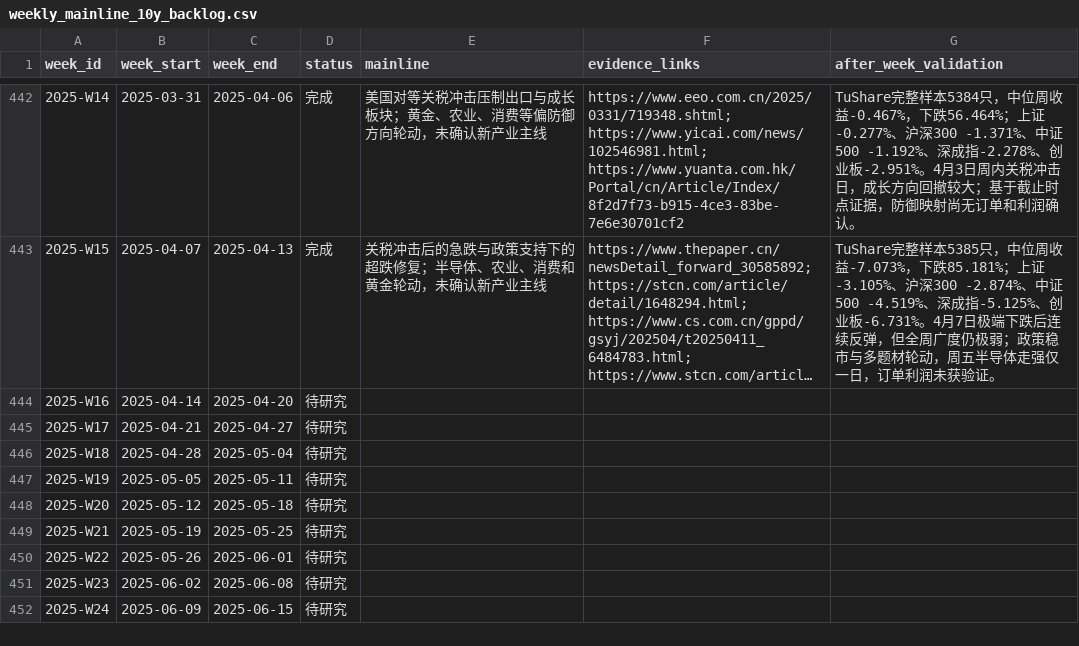
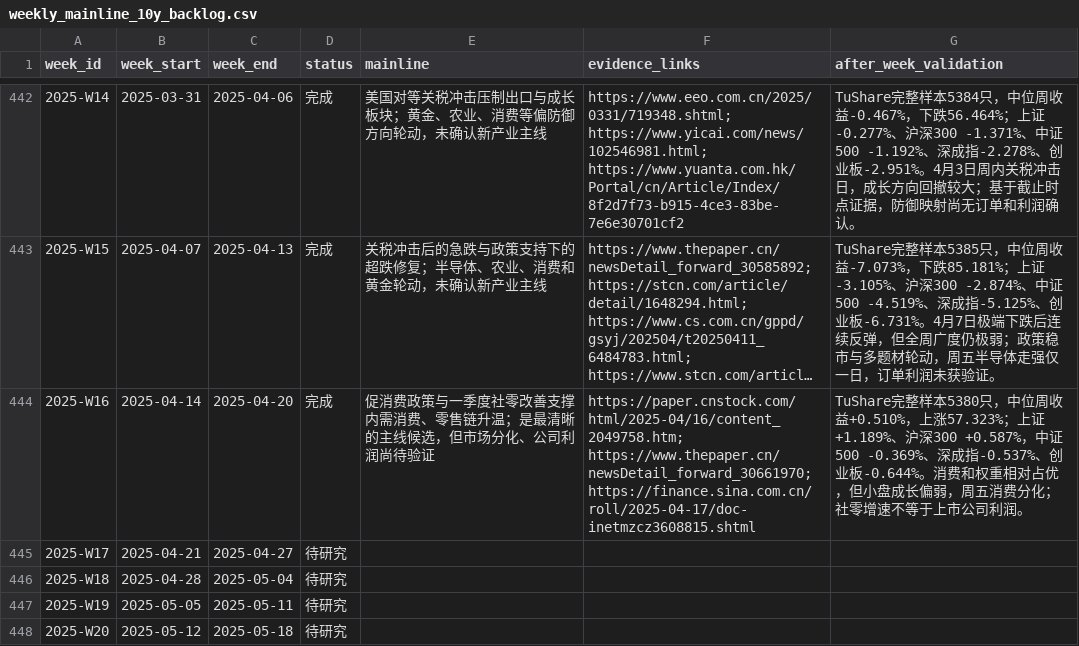
Before and after one commit to seacy19/WJ-, a CSV file: ww_research_results/weekly_mainline_10y_backlog.csv, drawn as a sheet; only a part is shown, gaps mark what is left out; the shorter side is filled out with more unchanged rows; long unchanged cells end in …; the diff names each change by its address in the sheet, - before the commit and + after, or states it on an @@ line.

Commit message:
Add 2025-W16 weekly mainline report

```diff
--- a/ww_research_results/weekly_mainline_10y_backlog.csv
+++ b/ww_research_results/weekly_mainline_10y_backlog.csv
-D444 (status): 待研究
+D444 (status): 完成
-E444 (mainline): (empty)
+E444 (mainline): 促消费政策与一季度社零改善支撑内需消费、零售链升温；是最清晰的主线候选，但市场分化、公司利润尚待验证
-F444 (evidence_links): (empty)
+F444 (evidence_links): https://paper.cnstock.com/html/2025-04/16/content_2049758.htm; https://www.thepaper.cn/newsDetail_forward_30661970; https://finance.sina.com.cn/roll/2025-04-17/doc-inetmzcz3608815.shtml
-G444 (after_week_validation): (empty)
+G444 (after_week_validation): TuShare完整样本5380只，中位周收益+0.510%，上涨57.323%；上证+1.189%、沪深300 +0.587%，中证500 -0.369%、深成指-0.537%、创业板-0.644%。消费和权重相对占优，但小盘成长偏弱，周五消费分化；社零增速不等于上市公司利润。
```
Also changed, not shown: 3 other files.
